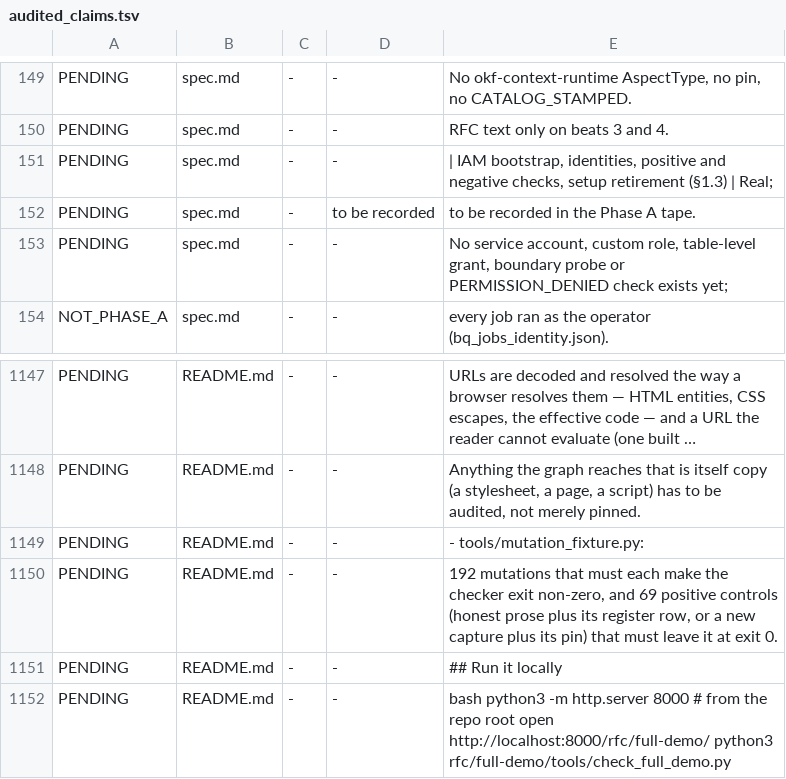
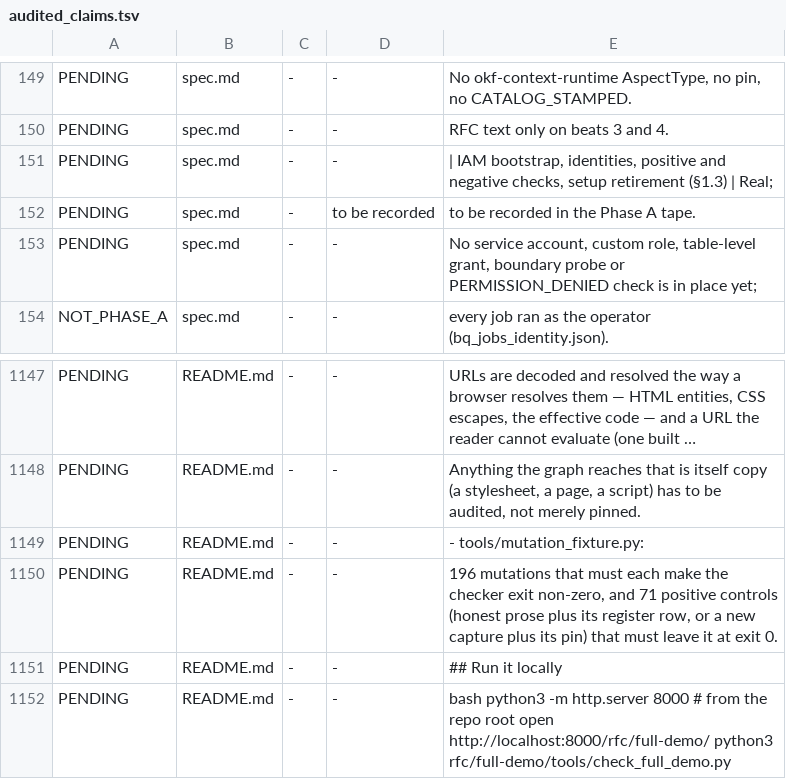
Before and after one commit to caohy1988/caohy1988.github.io, a TSV file: rfc/full-demo/tools/audited_claims.tsv, drawn as a sheet; only a part is shown, gaps mark what is left out; long unchanged cells end in ….

```diff
--- a/rfc/full-demo/tools/audited_claims.tsv
+++ b/rfc/full-demo/tools/audited_claims.tsv
@@ -152,3 +152,3 @@ PENDING	spec.md	-	-	| IAM bootstrap, identities, positive and negative checks, s
 PENDING	spec.md	-	to be recorded	to be recorded in the Phase A tape.
-PENDING	spec.md	-	-	No service account, custom role, table-level grant, boundary probe or PERMISSION_DENIED check exists yet;
+PENDING	spec.md	-	-	No service account, custom role, table-level grant, boundary probe or PERMISSION_DENIED check is in place yet;
 NOT_PHASE_A	spec.md	-	-	every job ran as the operator (bq_jobs_identity.json).
@@ -1162,3 +1162,3 @@ PENDING	README.md	-	-	Anything the graph reaches that is itself copy (a styleshe
 PENDING	README.md	-	-	- tools/mutation_fixture.py:
-PENDING	README.md	-	-	192 mutations that must each make the checker exit non-zero, and 69 positive controls (honest prose plus its register row, or a new capture plus its pin) that must leave it at exit 0.
+PENDING	README.md	-	-	196 mutations that must each make the checker exit non-zero, and 71 positive controls (honest prose plus its register row, or a new capture plus its pin) that must leave it at exit 0.
 PENDING	README.md	-	-	## Run it locally
```
Also changed, not shown: 4 other files.
